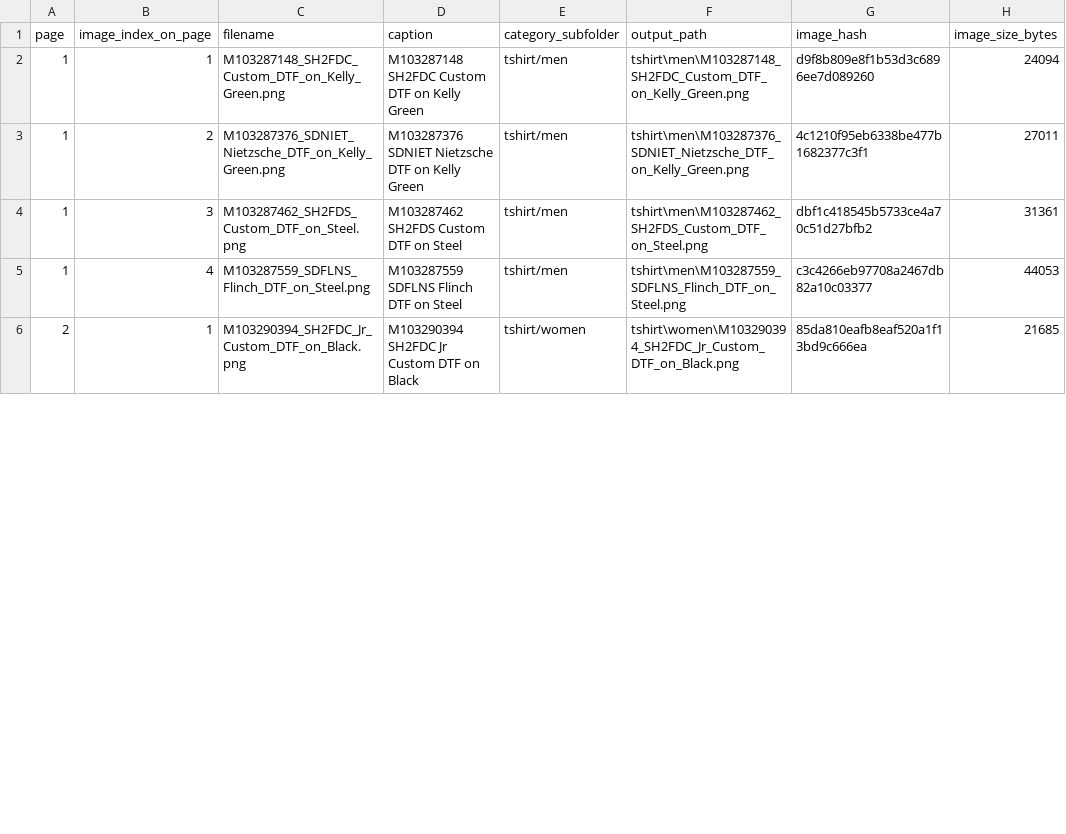
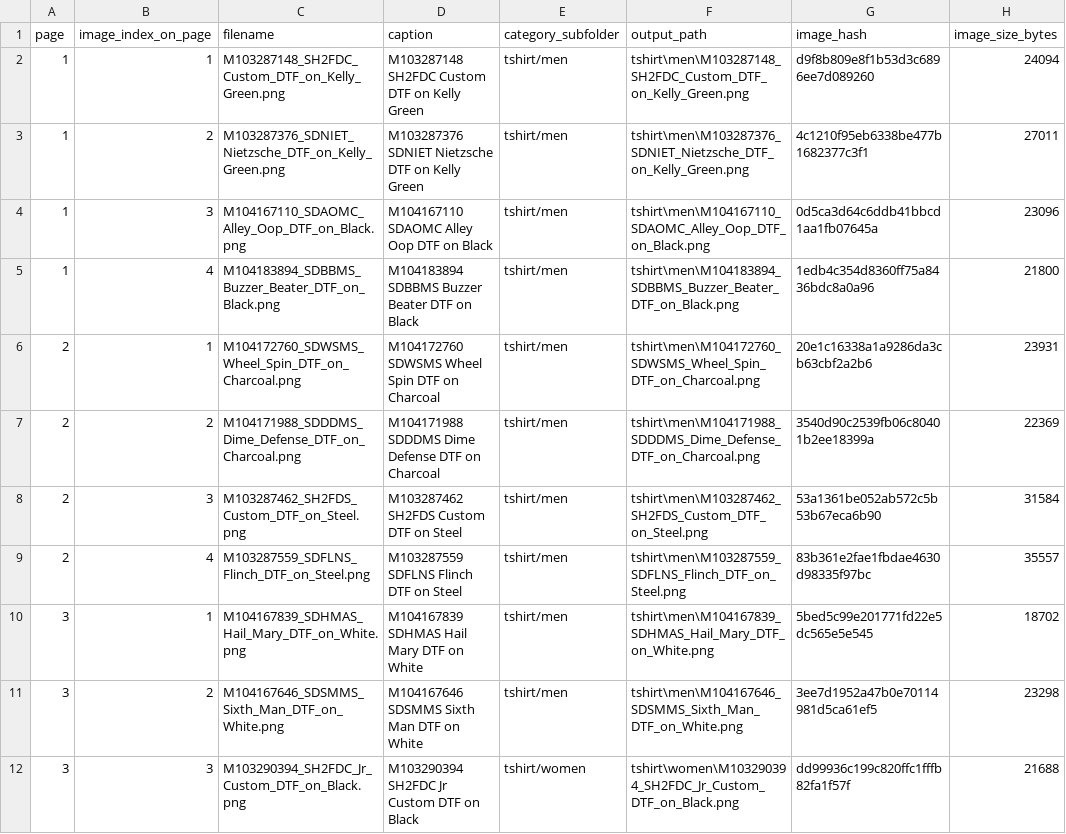
Before and after one commit to ryan5anderson/AutoFileForm, a CSV file: public/OregonUniversity/manifest.csv, drawn as a sheet; only a part is shown; the diff covers the shown part only.

Commit message:
Updated Oregon University catalog

```diff
--- a/public/OregonUniversity/manifest.csv
+++ b/public/OregonUniversity/manifest.csv
@@ -3,4 +3,10 @@ page,image_index_on_page,filename,caption,category_subfolder,output_path,image_h
 1,2,M103287376_SDNIET_Nietzsche_DTF_on_Kelly_Green.png,M103287376 SDNIET Nietzsche DTF on Kelly Green,tshirt/men,tshirt\men\M103287376_SDNIET_Nietzsche_DTF_on_Kelly_Green.png,4c1210f95eb6338be477b1682377c3f1,27011
-1,3,M103287462_SH2FDS_Custom_DTF_on_Steel.png,M103287462 SH2FDS Custom DTF on Steel,tshirt/men,tshirt\men\M103287462_SH2FDS_Custom_DTF_on_Steel.png,dbf1c418545b5733ce4a70c51d27bfb2,31361
-1,4,M103287559_SDFLNS_Flinch_DTF_on_Steel.png,M103287559 SDFLNS Flinch DTF on Steel,tshirt/men,tshirt\men\M103287559_SDFLNS_Flinch_DTF_on_Steel.png,c3c4266eb97708a2467db82a10c03377,44053
-2,1,M103290394_SH2FDC_Jr_Custom_DTF_on_Black.png,M103290394 SH2FDC Jr Custom DTF on Black,tshirt/women,tshirt\women\M103290394_SH2FDC_Jr_Custom_DTF_on_Black.png,85da810eafb8eaf520a1f13bd9c666ea,21685
+1,3,M104167110_SDAOMC_Alley_Oop_DTF_on_Black.png,M104167110 SDAOMC Alley Oop DTF on Black,tshirt/men,tshirt\men\M104167110_SDAOMC_Alley_Oop_DTF_on_Black.png,0d5ca3d64c6ddb41bbcd1aa1fb07645a,23096
+1,4,M104183894_SDBBMS_Buzzer_Beater_DTF_on_Black.png,M104183894 SDBBMS Buzzer Beater DTF on Black,tshirt/men,tshirt\men\M104183894_SDBBMS_Buzzer_Beater_DTF_on_Black.png,1edb4c354d8360ff75a8436bdc8a0a96,21800
+2,1,M104172760_SDWSMS_Wheel_Spin_DTF_on_Charcoal.png,M104172760 SDWSMS Wheel Spin DTF on Charcoal,tshirt/men,tshirt\men\M104172760_SDWSMS_Wheel_Spin_DTF_on_Charcoal.png,20e1c16338a1a9286da3cb63cbf2a2b6,23931
+2,2,M104171988_SDDDMS_Dime_Defense_DTF_on_Charcoal.png,M104171988 SDDDMS Dime Defense DTF on Charcoal,tshirt/men,tshirt\men\M104171988_SDDDMS_Dime_Defense_DTF_on_Charcoal.png,3540d90c2539fb06c80401b2ee18399a,22369
+2,3,M103287462_SH2FDS_Custom_DTF_on_Steel.png,M103287462 SH2FDS Custom DTF on Steel,tshirt/men,tshirt\men\M103287462_SH2FDS_Custom_DTF_on_Steel.png,53a1361be052ab572c5b53b67eca6b90,31584
+2,4,M103287559_SDFLNS_Flinch_DTF_on_Steel.png,M103287559 SDFLNS Flinch DTF on Steel,tshirt/men,tshirt\men\M103287559_SDFLNS_Flinch_DTF_on_Steel.png,83b361e2fae1fbdae4630d98335f97bc,35557
+3,1,M104167839_SDHMAS_Hail_Mary_DTF_on_White.png,M104167839 SDHMAS Hail Mary DTF on White,tshirt/men,tshirt\men\M104167839_SDHMAS_Hail_Mary_DTF_on_White.png,5bed5c99e201771fd22e5dc565e5e545,18702
+3,2,M104167646_SDSMMS_Sixth_Man_DTF_on_White.png,M104167646 SDSMMS Sixth Man DTF on White,tshirt/men,tshirt\men\M104167646_SDSMMS_Sixth_Man_DTF_on_White.png,3ee7d1952a47b0e70114981d5ca61ef5,23298
+3,3,M103290394_SH2FDC_Jr_Custom_DTF_on_Black.png,M103290394 SH2FDC Jr Custom DTF on Black,tshirt/women,tshirt\women\M103290394_SH2FDC_Jr_Custom_DTF_on_Black.png,dd99936c199c820ffc1fffb82fa1f57f,21688
```
Also changed, not shown: 6 added rows and 63 edited cells elsewhere in this file, 32 other files.
